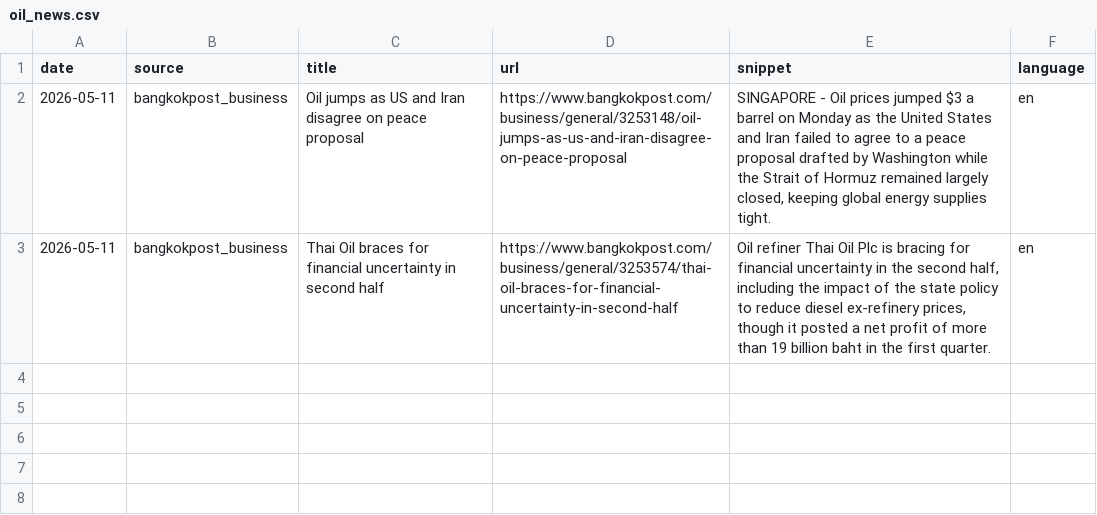
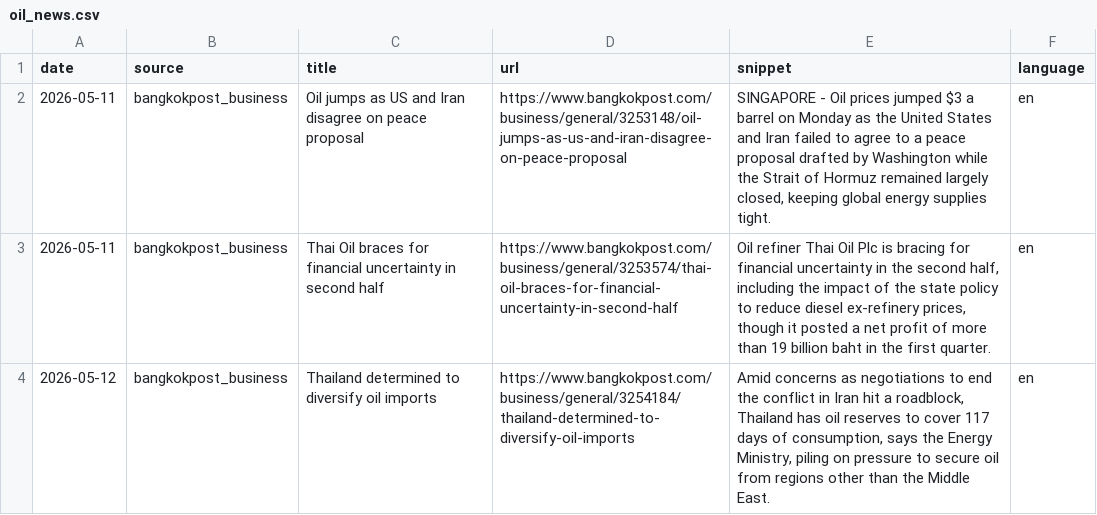
Before and after one commit to QuadrupleBeansStars/MADT-7204-seafood-price-agent, a CSV file: data/raw/oil_news.csv, drawn as a sheet.

```diff
--- a/data/raw/oil_news.csv
+++ b/data/raw/oil_news.csv
@@ -3 +3,2 @@ date,source,title,url,snippet,language
 2026-05-11,bangkokpost_business,Thai Oil braces for financial uncertainty in second half,https://www.bangkokpost.com/business/general/3253574/thai-oil-braces-for-financial-uncertainty-in-second-half,"Oil refiner Thai Oil Plc is bracing for financial uncertainty in the second half, including the impact of the state policy to reduce diesel ex-refinery prices, though it posted a net profit of more than 19 billion baht in the first quarter.",en
+2026-05-12,bangkokpost_business,Thailand determined to diversify oil imports,https://www.bangkokpost.com/business/general/3254184/thailand-determined-to-diversify-oil-imports,"Amid concerns as negotiations to end the conflict in Iran hit a roadblock, Thailand has oil reserves to cover 117 days of consumption, says the Energy Ministry, piling on pressure to secure oil from regions other than the Middle East.",en
```
Also changed, not shown: data/raw/oil_prices.csv, 3 other files.
